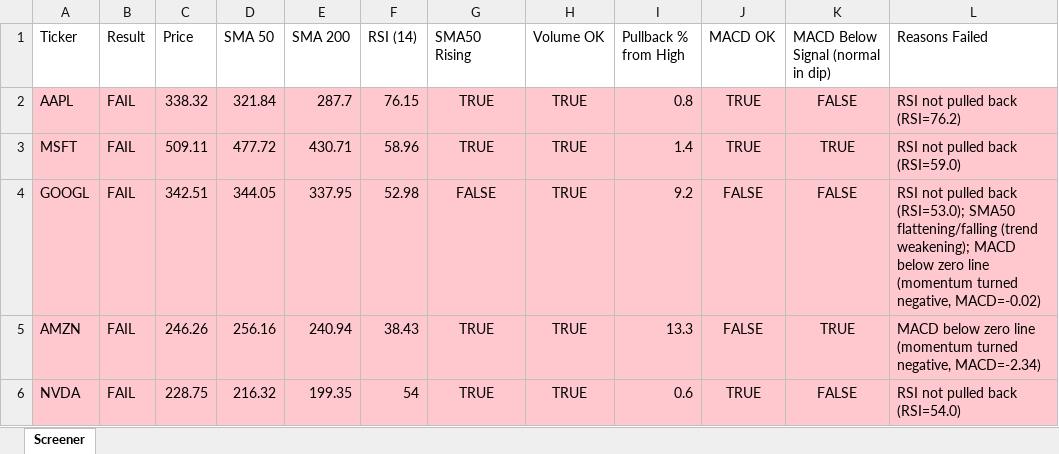
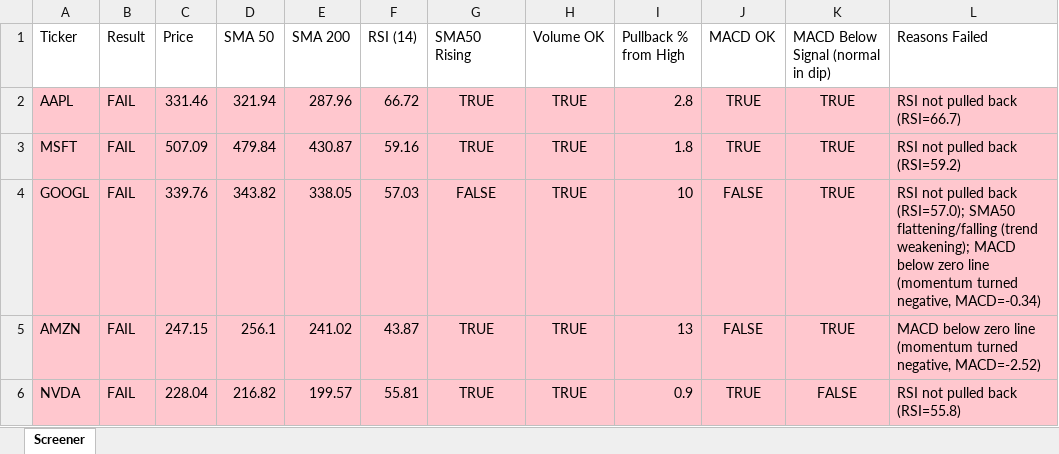
Before and after one commit to Spiky0315/Stock-screener, an Excel workbook: Output/screener_results.xlsx, sheet Screener, drawn as a sheet; only a part is shown; values as stored, in another font and other column widths than the file's, no borders; the diff covers the shown part only; the diff names each change by its address in the sheet, - before the commit and + after, or states it on an @@ line.

```diff
--- a/Output/screener_results.xlsx (sheet Screener)
+++ b/Output/screener_results.xlsx (sheet Screener)
-C2 (Price): 338.32
+C2 (Price): 331.46
-D2 (SMA 50): 321.84
+D2 (SMA 50): 321.94
-E2 (SMA 200): 287.7
+E2 (SMA 200): 287.96
-F2 (RSI (14)): 76.15
+F2 (RSI (14)): 66.72
-I2 (Pullback % from High): 0.8
+I2 (Pullback % from High): 2.8
-K2: FALSE
+K2: TRUE
-L2 (Reasons Failed): RSI not pulled back (RSI=76.2)
+L2 (Reasons Failed): RSI not pulled back (RSI=66.7)
-C3 (Price): 509.11
+C3 (Price): 507.09
-D3 (SMA 50): 477.72
+D3 (SMA 50): 479.84
-E3 (SMA 200): 430.71
+E3 (SMA 200): 430.87
-F3 (RSI (14)): 58.96
+F3 (RSI (14)): 59.16
-I3 (Pullback % from High): 1.4
+I3 (Pullback % from High): 1.8
-L3 (Reasons Failed): RSI not pulled back (RSI=59.0)
+L3 (Reasons Failed): RSI not pulled back (RSI=59.2)
-C4 (Price): 342.51
+C4 (Price): 339.76
-D4 (SMA 50): 344.05
+D4 (SMA 50): 343.82
-E4 (SMA 200): 337.95
+E4 (SMA 200): 338.05
-F4 (RSI (14)): 52.98
+F4 (RSI (14)): 57.03
-I4 (Pullback % from High): 9.2
+I4 (Pullback % from High): 10
-K4: FALSE
+K4: TRUE
-L4 (Reasons Failed): …pulled back (RSI=53.0); SMA50 flattening/falling (trend weakening); MACD below zero line (momentum turned negative, MACD=-0.02)
+L4 (Reasons Failed): …pulled back (RSI=57.0); SMA50 flattening/falling (trend weakening); MACD below zero line (momentum turned negative, MACD=-0.34)
-C5 (Price): 246.26
+C5 (Price): 247.15
-D5 (SMA 50): 256.16
+D5 (SMA 50): 256.1
-E5 (SMA 200): 240.94
+E5 (SMA 200): 241.02
-F5 (RSI (14)): 38.43
+F5 (RSI (14)): 43.87
-I5 (Pullback % from High): 13.3
+I5 (Pullback % from High): 13
-L5 (Reasons Failed): …turned negative, MACD=-2.34)
+L5 (Reasons Failed): …turned negative, MACD=-2.52)
-C6 (Price): 228.75
+C6 (Price): 228.04
-D6 (SMA 50): 216.32
+D6 (SMA 50): 216.82
-E6 (SMA 200): 199.35
+E6 (SMA 200): 199.57
-F6 (RSI (14)): 54
+F6 (RSI (14)): 55.81
-I6 (Pullback % from High): 0.6
+I6 (Pullback % from High): 0.9
-L6 (Reasons Failed): RSI not pulled back (RSI=54.0)
+L6 (Reasons Failed): RSI not pulled back (RSI=55.8)
```
Also changed, not shown: 12 edited cells elsewhere in this sheet.
